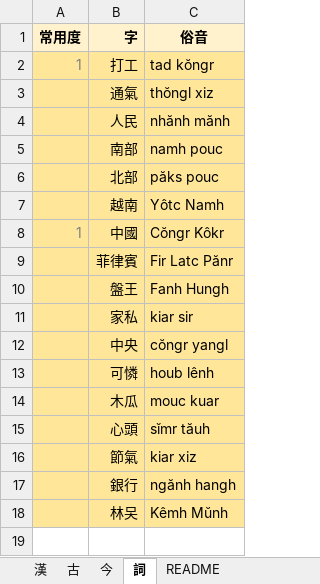
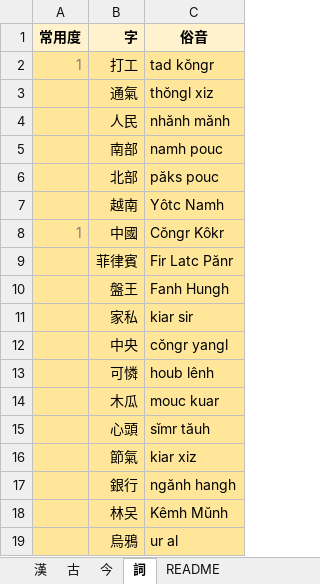
Before and after one commit to viducquan/kmd, an Excel workbook: qmuen.xlsx, sheet 詞, drawn as a sheet; values as stored, in another font and other column widths than the file's, no borders; table styles not drawn; the diff names each change by its address in the sheet, - before the commit and + after, or states it on an @@ line.

```diff
--- a/qmuen.xlsx (sheet 詞)
+++ b/qmuen.xlsx (sheet 詞)
+row 19:  | 烏鴉 | ur al
```
Also changed, not shown: sheet 漢, sheet 今.
